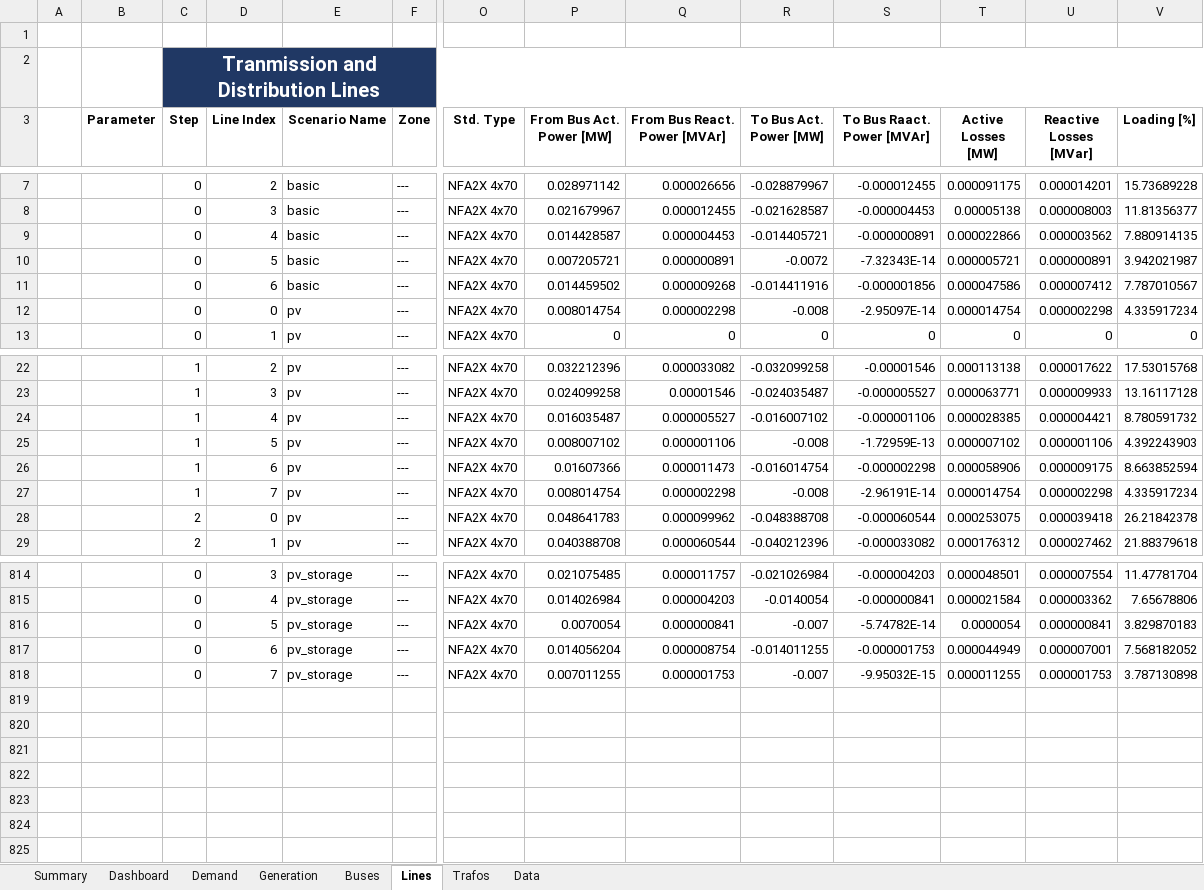
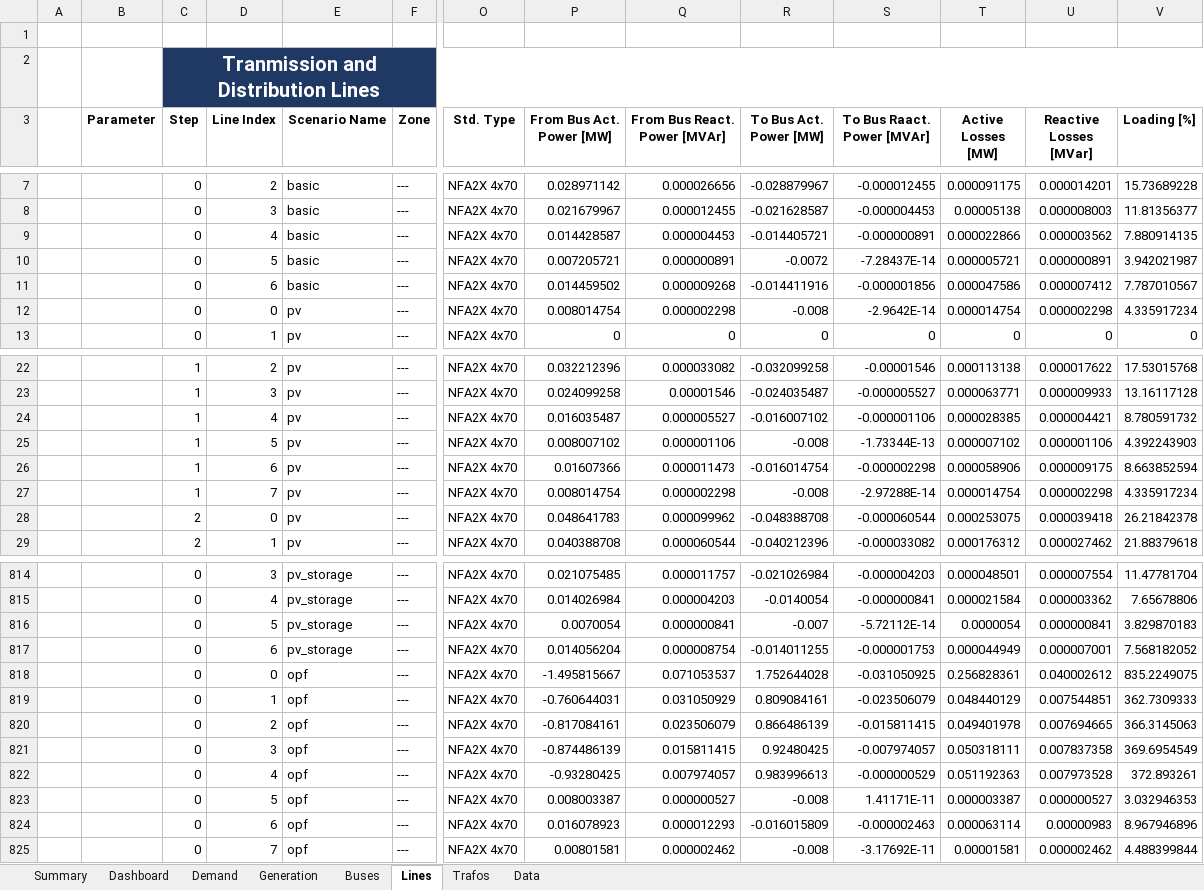
Before and after one commit to jiahechu/propens-pandapower, an Excel workbook: result/results_Network.xlsm, sheet Lines, drawn as a sheet; only a part is shown, gaps mark what is left out; values as stored, in another font and other column widths than the file's, no borders; table styles not drawn; addresses are those after the commit; rows hold the shown columns only; the diff covers the shown part only; the diff names each change by its address in the sheet, - before the commit and + after, or states it on an @@ line.

```diff
--- a/result/results_Network.xlsm (sheet Lines)
+++ b/result/results_Network.xlsm (sheet Lines)
-S10 (To Bus Raact. Power [MVAr]): -7.32343E-14
+S10 (To Bus Raact. Power [MVAr]): -7.28437E-14
-S12 (To Bus Raact. Power [MVAr]): -2.95097E-14
+S12 (To Bus Raact. Power [MVAr]): -2.9642E-14
-S25 (To Bus Raact. Power [MVAr]): -1.72959E-13
+S25 (To Bus Raact. Power [MVAr]): -1.73344E-13
-S27 (To Bus Raact. Power [MVAr]): -2.96191E-14
+S27 (To Bus Raact. Power [MVAr]): -2.97288E-14
-S816 (To Bus Raact. Power [MVAr]): -5.74782E-14
+S816 (To Bus Raact. Power [MVAr]): -5.72112E-14
+row 818:  |  | 0 | 0 | opf | --- | NFA2X 4x70 | -1.495815667 | 0.071053537 | 1.752644028 | -0.031050925 | 0.256828361 | 0.040002612 | 835.2249075
+row 819:  |  | 0 | 1 | opf | --- | NFA2X 4x70 | -0.760644031 | 0.031050929 | 0.809084161 | -0.023506079 | 0.048440129 | 0.007544851 | 362.7309333
+row 820:  |  | 0 | 2 | opf | --- | NFA2X 4x70 | -0.817084161 | 0.023506079 | 0.866486139 | -0.015811415 | 0.049401978 | 0.007694665 | 366.3145063
+row 821:  |  | 0 | 3 | opf | --- | NFA2X 4x70 | -0.874486139 | 0.015811415 | 0.92480425 | -0.007974057 | 0.050318111 | 0.007837358 | 369.6954549
+row 822:  |  | 0 | 4 | opf | --- | NFA2X 4x70 | -0.93280425 | 0.007974057 | 0.983996613 | -0.000000529 | 0.051192363 | 0.007973528 | 372.893261
+row 823:  |  | 0 | 5 | opf | --- | NFA2X 4x70 | 0.008003387 | 0.000000527 | -0.008 | 1.41171E-11 | 0.000003387 | 0.000000527 | 3.032946353
+row 824:  |  | 0 | 6 | opf | --- | NFA2X 4x70 | 0.016078923 | 0.000012293 | -0.016015809 | -0.000002463 | 0.000063114 | 0.00000983 | 8.967946896
-E825 (Scenario Name): pv_storage
+E825 (Scenario Name): opf
-P825 (From Bus Act. Power [MW]): 0.007011255
+P825 (From Bus Act. Power [MW]): 0.00801581
-Q825 (From Bus React. Power [MVAr]): 0.000001753
+Q825 (From Bus React. Power [MVAr]): 0.000002462
-R825 (To Bus Act. Power [MW]): -0.007
+R825 (To Bus Act. Power [MW]): -0.008
-S825 (To Bus Raact. Power [MVAr]): -9.95032E-15
+S825 (To Bus Raact. Power [MVAr]): -3.17692E-11
-T825 (Active Losses [MW]): 0.000011255
+T825 (Active Losses [MW]): 0.00001581
-U825 (Reactive Losses [MVar]): 0.000001753
+U825 (Reactive Losses [MVar]): 0.000002462
-V825 (Loading [%]): 3.787130898
+V825 (Loading [%]): 4.488399844
```
Also changed, not shown: 190 edited cells elsewhere in this sheet, sheet Data, sheet Buses, sheet Demand, sheet Generation, sheet Trafos, charts or pictures, example/kerber_landnetz_fl2/scenarios/basic.xlsx, example/kerber_landnetz_fl2/scenarios/opf.xlsx, 6 other files.
